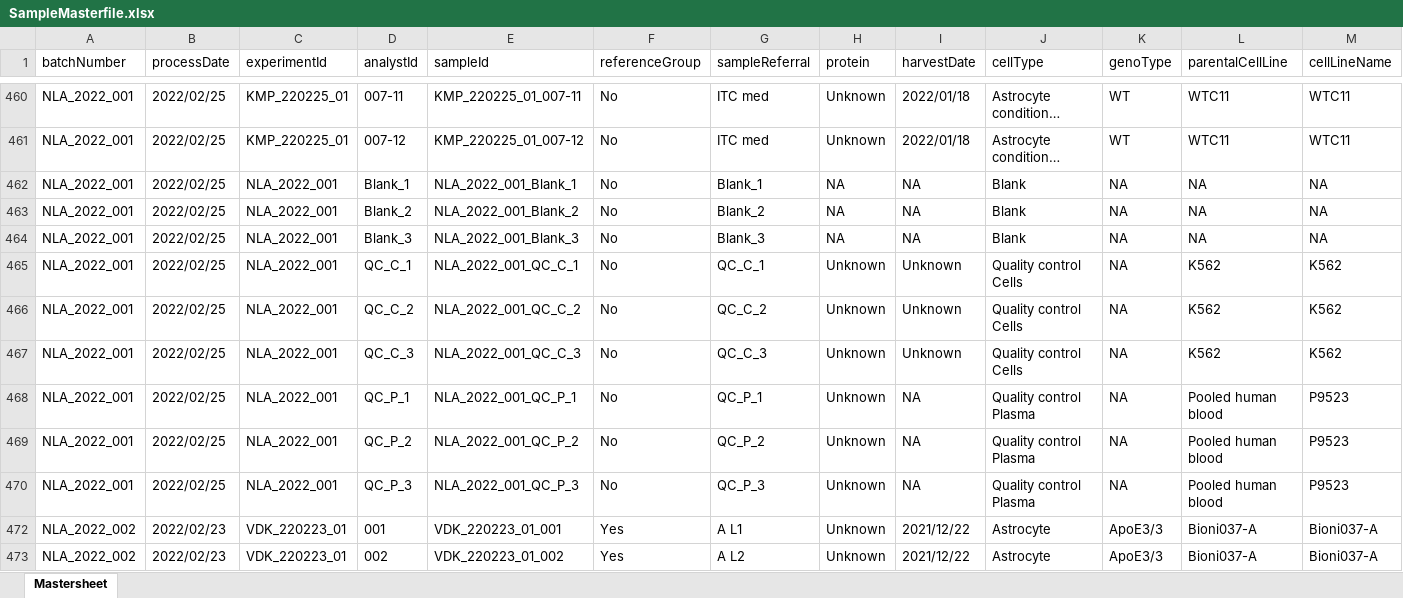
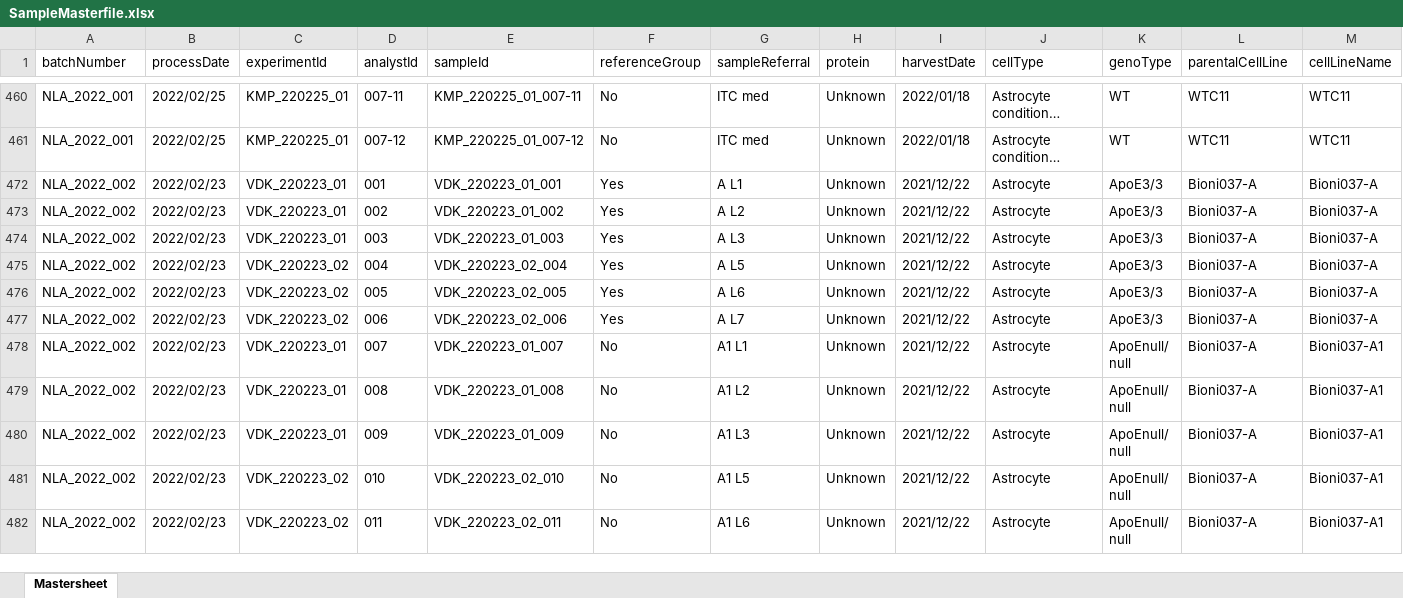
Before and after one commit to CPM-Metabolomics-Lipidomics/soda-light, an Excel workbook: data/Database/SampleMasterfile.xlsx, sheet Mastersheet, drawn as a sheet; only a part is shown, gaps mark what is left out; the shorter side is filled out with more unchanged rows; long unchanged cells end in …; values as stored, in another font and other column widths than the file's, no borders; charts and pictures and conditional formats not drawn; removed rows and columns are numbered as before the commit, all else as after; rows hold the shown columns only; the diff covers the shown part only; the diff names each change by its address in the sheet, - before the commit and + after, or states it on an @@ line.

```diff
--- a/data/Database/SampleMasterfile.xlsx (sheet Mastersheet)
+++ b/data/Database/SampleMasterfile.xlsx (sheet Mastersheet)
@@ row 462 hidden: NLA_2022_001 | 2022/02/25 | NLA_2022_001 | Blank_1 | NLA_2022_001_Blank_1 | No | Blank_1 | NA | NA | Blank | NA | NA | NA @@
@@ row 463 hidden: NLA_2022_001 | 2022/02/25 | NLA_2022_001 | Blank_2 | NLA_2022_001_Blank_2 | No | Blank_2 | NA | NA | Blank | NA | NA | NA @@
@@ row 464 hidden: NLA_2022_001 | 2022/02/25 | NLA_2022_001 | Blank_3 | NLA_2022_001_Blank_3 | No | Blank_3 | NA | NA | Blank | NA | NA | NA @@
@@ row 465 hidden: NLA_2022_001 | 2022/02/25 | NLA_2022_001 | QC_C_1 | NLA_2022_001_QC_C_1 | No | QC_C_1 | Unknown | Unknown | Quality control Cells | NA | K562 | K562 @@
@@ row 466 hidden: NLA_2022_001 | 2022/02/25 | NLA_2022_001 | QC_C_2 | NLA_2022_001_QC_C_2 | No | QC_C_2 | Unknown | Unknown | Quality control Cells | NA | K562 | K562 @@
@@ row 467 hidden: NLA_2022_001 | 2022/02/25 | NLA_2022_001 | QC_C_3 | NLA_2022_001_QC_C_3 | No | QC_C_3 | Unknown | Unknown | Quality control Cells | NA | K562 | K562 @@
@@ row 468 hidden: NLA_2022_001 | 2022/02/25 | NLA_2022_001 | QC_P_1 | NLA_2022_001_QC_P_1 | No | QC_P_1 | Unknown | NA | Quality control Plasma | NA | Pooled human blood | P9523 @@
@@ row 469 hidden: NLA_2022_001 | 2022/02/25 | NLA_2022_001 | QC_P_2 | NLA_2022_001_QC_P_2 | No | QC_P_2 | Unknown | NA | Quality control Plasma | NA | Pooled human blood | P9523 @@
@@ row 470 hidden: NLA_2022_001 | 2022/02/25 | NLA_2022_001 | QC_P_3 | NLA_2022_001_QC_P_3 | No | QC_P_3 | Unknown | NA | Quality control Plasma | NA | Pooled human blood | P9523 @@
```
Also changed, not shown: 6 added rows and 40 hidden or unhidden rows elsewhere in this sheet, hidden cells, data/Database/NLA_2021_001/NLA_2021_001_output_merge.xlsx.
